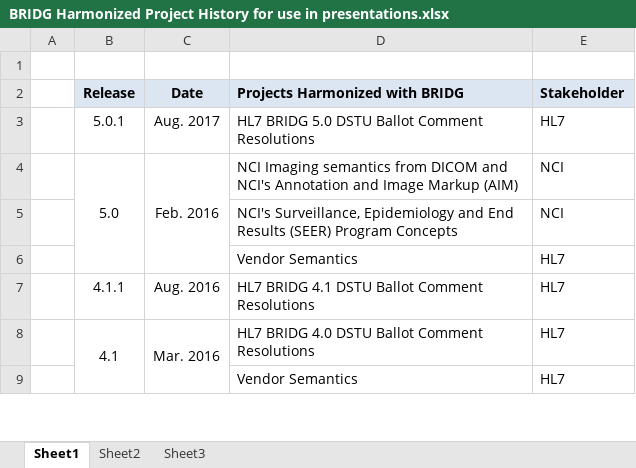
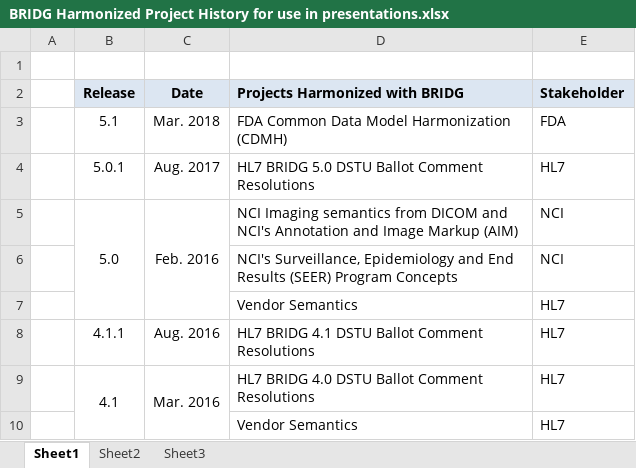
Before and after one commit to CBIIT/bridg-model, an Excel workbook: Documents/Graphics/BRIDG Harmonized Project History for use in presentations.xlsx, sheet Sheet1, drawn as a sheet; only a part is shown; values as stored, in another font and other column widths than the file's, no borders; the diff names each change by its address in the sheet, - before the commit and + after, or states it on an @@ line.

Commit message:
added row for BRIDG release 5.1

```diff
--- a/Documents/Graphics/BRIDG Harmonized Project History for use in presentations.xlsx (sheet Sheet1)
+++ b/Documents/Graphics/BRIDG Harmonized Project History for use in presentations.xlsx (sheet Sheet1)
+row 3:  | 5.1 | Mar. 2018 | FDA Common Data Model Harmonization (CDMH) | FDA
```
